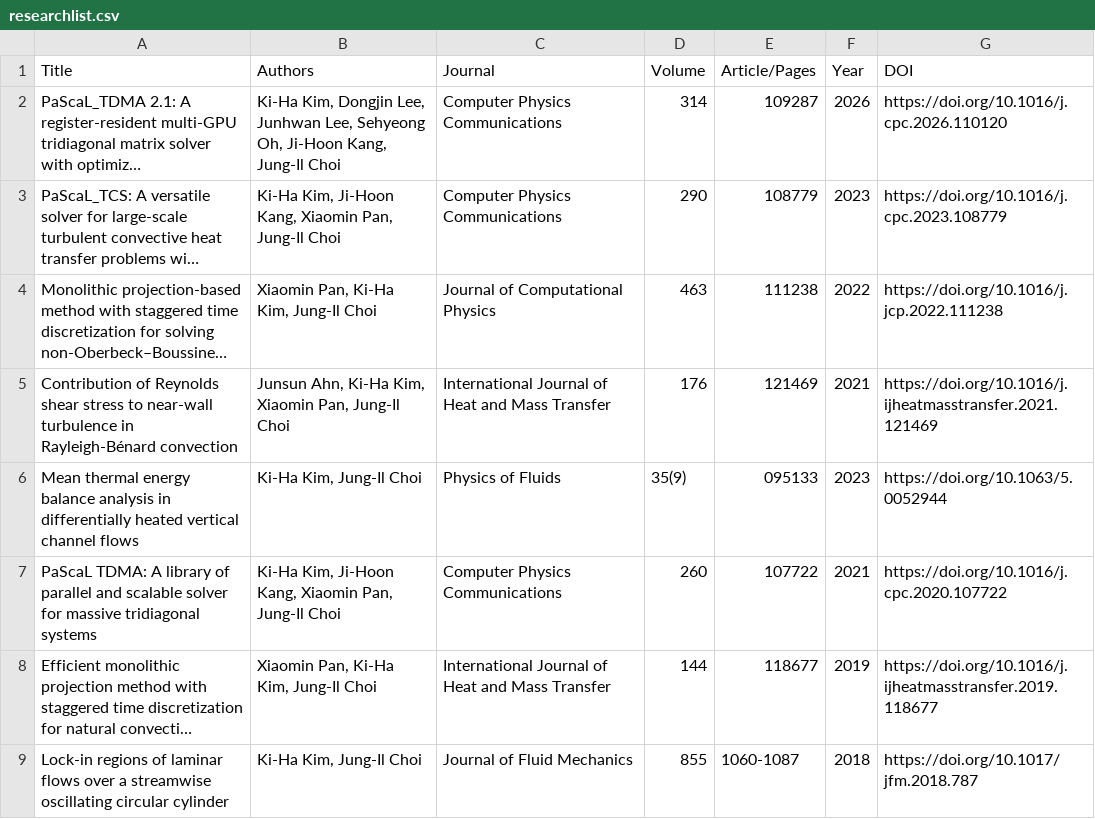
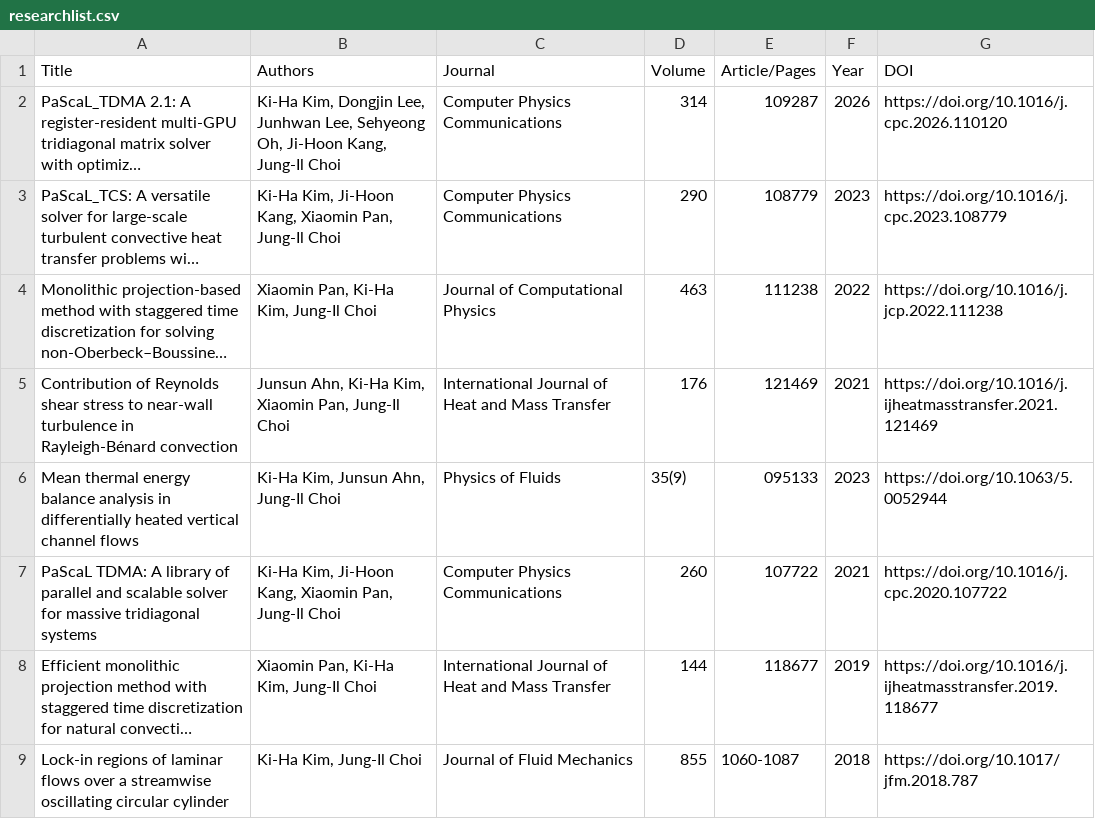
Before and after one commit to k-kiha/k-kiha.github.io, a CSV file: _data/researchlist.csv, drawn as a sheet; long unchanged cells end in ….

Commit message:
update

```diff
--- a/_data/researchlist.csv
+++ b/_data/researchlist.csv
@@ -5,3 +5,3 @@ Title,Authors,Journal,Volume,Article/Pages,Year,DOI
 "Contribution of Reynolds shear stress to near-wall turbulence in Rayleigh-Bénard convection","Junsun Ahn, Ki-Ha Kim, Xiaomin Pan, Jung-Il Choi",International Journal of Heat and Mass Transfer,176,121469,2021,https://doi.org/10.1016/j.ijheatmasstransfer.2021.121469
-"Mean thermal energy balance analysis in differentially heated vertical channel flows","Ki-Ha Kim, Jung-Il Choi",Physics of Fluids,35(9),095133,2023,https://doi.org/10.1063/5.0052944
+"Mean thermal energy balance analysis in differentially heated vertical channel flows","Ki-Ha Kim, Junsun Ahn, Jung-Il Choi",Physics of Fluids,35(9),095133,2023,https://doi.org/10.1063/5.0052944
 "PaScaL TDMA: A library of parallel and scalable solver for massive tridiagonal systems","Ki-Ha Kim, Ji-Hoon Kang, Xiaomin Pan, Jung-Il Choi",Computer Physics Communications,260,107722,2021,https://doi.org/10.1016/j.cpc.2020.107722
```
